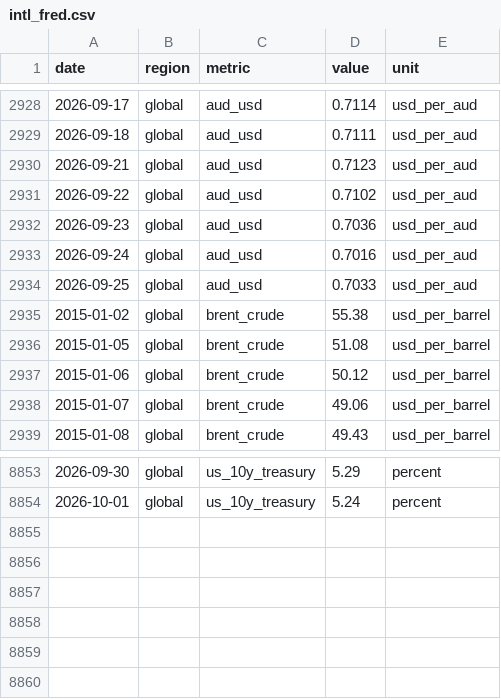
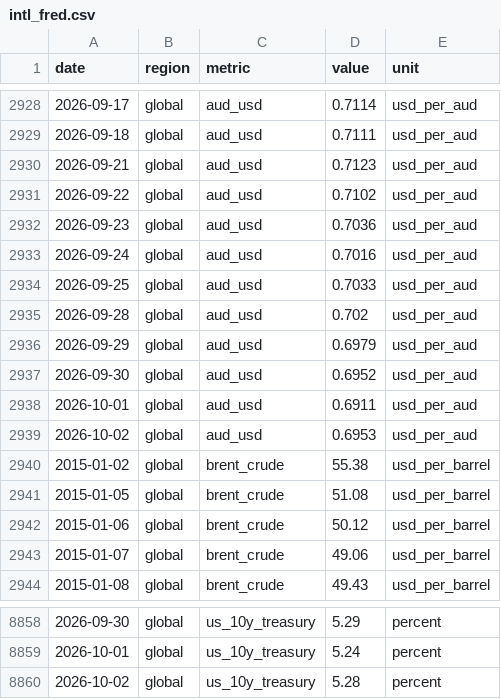
Before and after one commit to jackalexleonard-stack/victoria-housing-dashboard, a CSV file: data/series/intl_fred.csv, drawn as a sheet; only a part is shown, gaps mark what is left out; the diff names each change by its address in the sheet, - before the commit and + after, or states it on an @@ line.

```diff
--- a/data/series/intl_fred.csv
+++ b/data/series/intl_fred.csv
+row 2935: 2026-09-28 | global | aud_usd | 0.702 | usd_per_aud
+row 2936: 2026-09-29 | global | aud_usd | 0.6979 | usd_per_aud
+row 2937: 2026-09-30 | global | aud_usd | 0.6952 | usd_per_aud
+row 2938: 2026-10-01 | global | aud_usd | 0.6911 | usd_per_aud
+row 2939: 2026-10-02 | global | aud_usd | 0.6953 | usd_per_aud
+row 8860: 2026-10-02 | global | us_10y_treasury | 5.28 | percent
```
Also changed, not shown: data/series/au_cash_rate.csv, data/series/au_hvi.csv, 28 other files.
